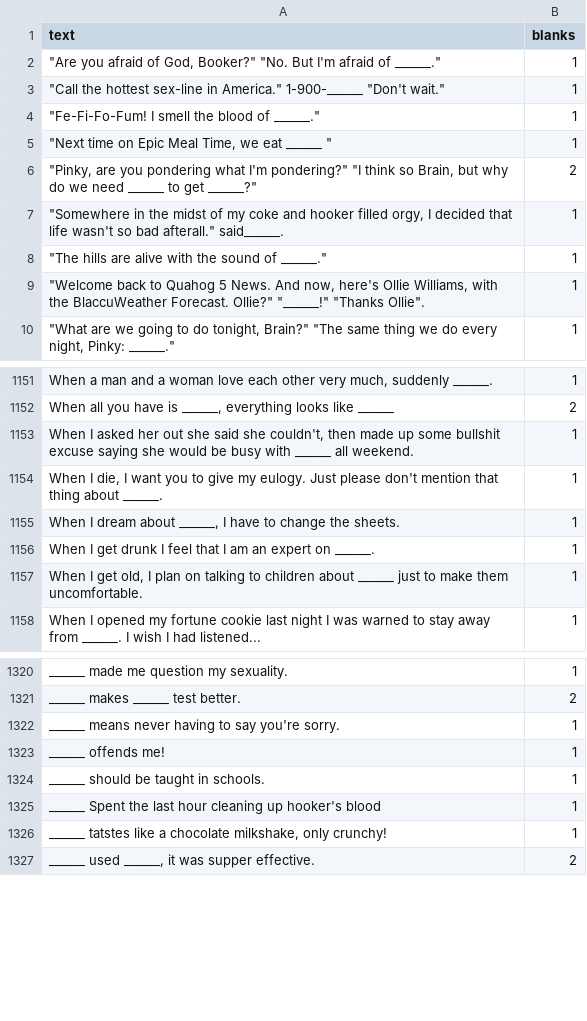
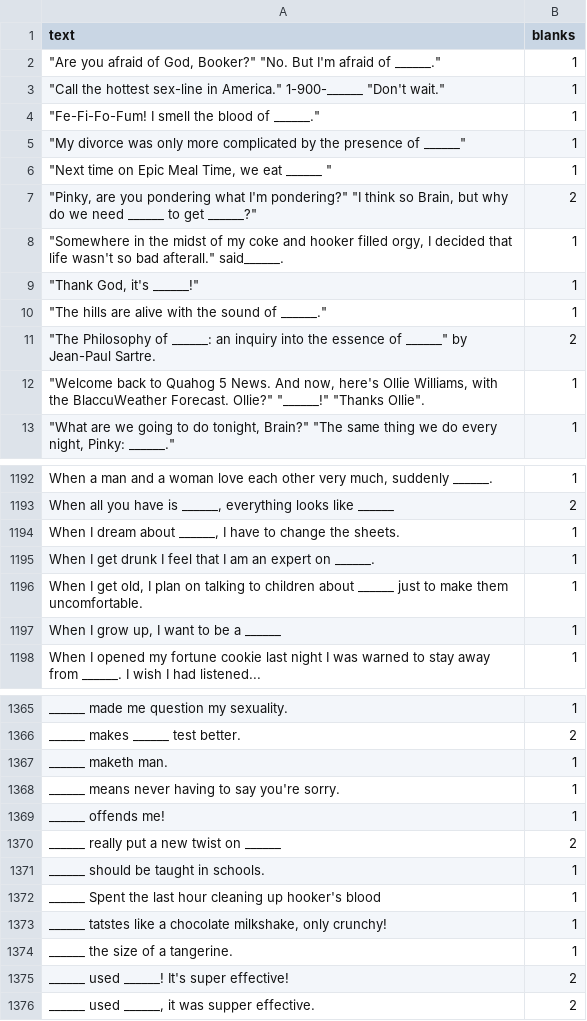
Before and after one commit to amdewstow/CAHIdeas, a CSV file: _r_cahideas__cards_black_.csv, drawn as a sheet; only a part is shown, gaps mark what is left out; the diff covers the shown part only.

```diff
--- a/_r_cahideas__cards_black_.csv
+++ b/_r_cahideas__cards_black_.csv
@@ -4,2 +4,3 @@ text,blanks
 """Fe-Fi-Fo-Fum! I smell the blood of ______.""",1
+"""My divorce was only more complicated by the presence of ______""",1
 """Next time on Epic Meal Time, we eat ______ """,1
@@ -7,3 +8,5 @@ text,blanks
 """Somewhere in the midst of my coke and hooker filled orgy, I decided that life wasn't so bad afterall."" said______.",1
+"""Thank God, it's ______!""",1
 """The hills are alive with the sound of ______.""",1
+"""The Philosophy of ______: an inquiry into the essence of ______"" by Jean-Paul Sartre.",2
 """Welcome back to Quahog 5 News. And now, here's Ollie Williams, with the BlaccuWeather Forecast. Ollie?"" ""______!"" ""Thanks Ollie"".",1
@@ -1152,4 +1193,2 @@ text,blanks
 "When all you have is ______, everything looks like ______",2
-"When I asked her out she said she couldn't, then made up some bullshit excuse saying she would be busy with ______ all weekend.",1
-"When I die, I want you to give my eulogy. Just please don't mention that thing about ______.",1
 "When I dream about ______, I have to change the sheets.",1
@@ -1157,2 +1196,3 @@ text,blanks
 "When I get old, I plan on talking to children about ______ just to make them uncomfortable.",1
+"When I grow up, I want to be a ______",1
 "When I opened my fortune cookie last night I was warned to stay away from ______. I wish I had listened...",1
@@ -1321,4 +1366,6 @@ text,blanks
 "______ makes ______ test better.",2
+"______ maketh man.",1
 "______ means never having to say you're sorry.",1
 "______ offends me!",1
+"______ really put a new twist on ______",2
 "______ should be taught in schools.",1
@@ -1326,2 +1373,4 @@ text,blanks
 "______ tatstes like a chocolate milkshake, only crunchy!",1
+"______ the size of a tangerine.",1
+"______ used ______! It's super effective!",2
 "______ used ______, it was supper effective.",2
```
Also changed, not shown: 61 added rows, 11 removed rows and 1 edited cell elsewhere in this file, Ridiculously_Stupid_cards_white_.csv, _r_AskReddit_cards_black_.csv, 17 other files.
